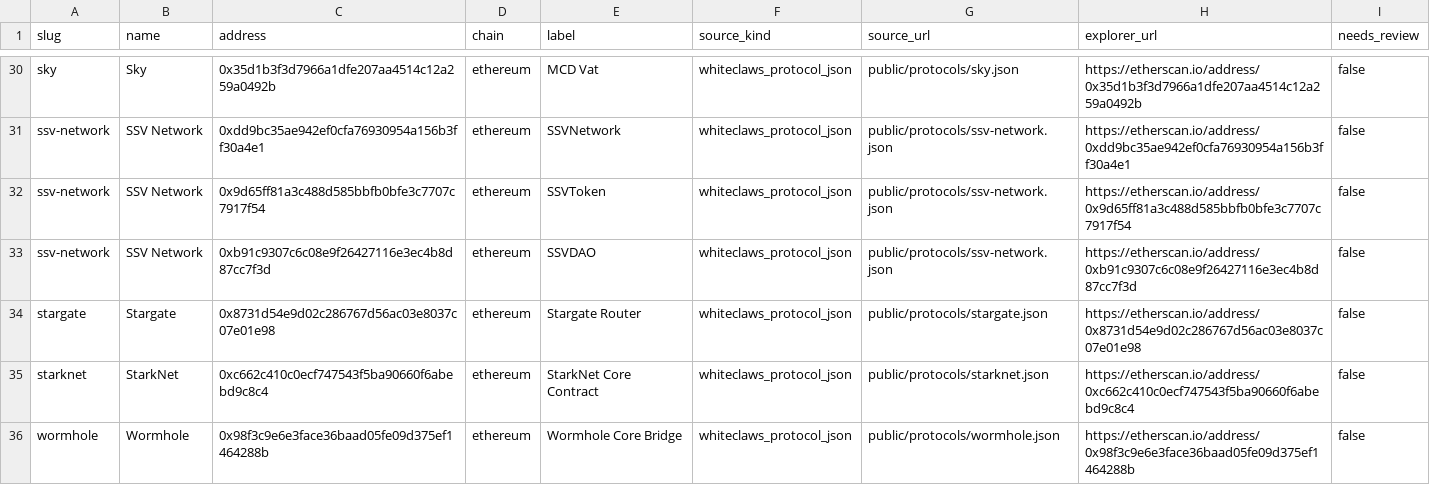
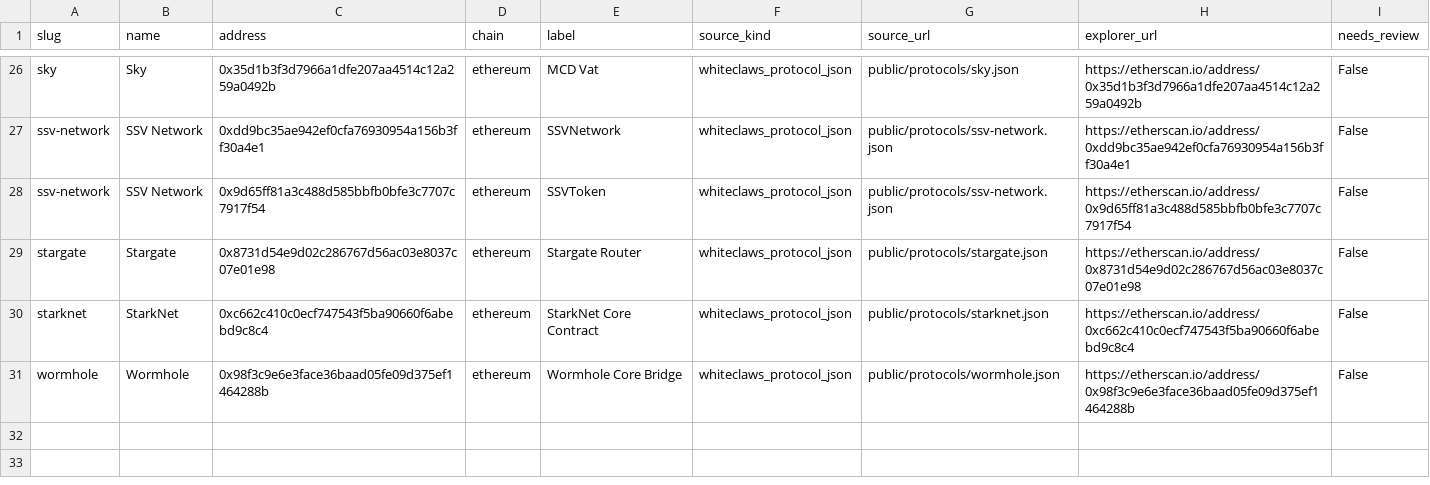
Before and after one commit to ChicoPanama/whiteclaws, a CSV file: data/protocol_contracts.csv, drawn as a sheet; only a part is shown, gaps mark what is left out; removed rows and columns are numbered as before the commit, all else as after; the diff covers the shown part only; the diff names each change by its address in the sheet, - before the commit and + after, or states it on an @@ line.

Commit message:
fix: rebuild enrichment pipeline — 456/457 domains, verified contracts, security.txt validation
Domain Resolution: 456/457 (99.8%) via DefiLlama fuzzy + curated fallback
Contact Enrichment: Fixed false positive security.txt (11/12 were HTML SPA pages)
Contract Scope: Removed 10 fabricated addresses, replaced with on-chain verified
Website: Zero false positives — only 2 verified protocols inject disclosure data
Validator: Updated CI gates, full enrichment report with method breakdown

```diff
--- a/data/protocol_contracts.csv
+++ b/data/protocol_contracts.csv
-I26:I28 (needs_review): false
+I26:I28 (needs_review): False
-row 33: ssv-network | SSV Network | 0xb91c9307c6c08e9f26427116e3ec4b8d87cc7f3d | ethereum | SSVDAO | whiteclaws_protocol_json | public/protocols/ssv-network.json | https://etherscan.io/address/0xb91c9307c6c08e9f26427116e3ec4b8d87cc7f3d | false
-I29:I31 (needs_review): false
+I29:I31 (needs_review): False
```
Also changed, not shown: 4 removed rows and 47 edited cells elsewhere in this file, data/protocol_contacts.csv, 14 other files.
